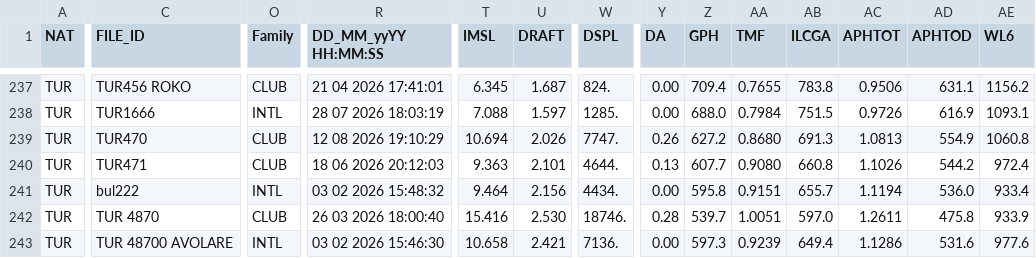
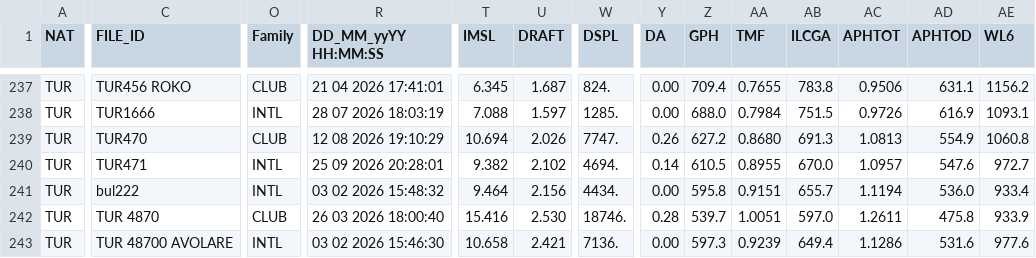
Before and after one commit to afds/orc-data-archive, a CSV file: data/2026/TUR.csv, drawn as a sheet; only a part is shown, gaps mark what is left out; the diff covers the shown part only; the diff names each change by its address in the sheet, - before the commit and + after, or states it on an @@ line.

```diff
--- a/data/2026/TUR.csv
+++ b/data/2026/TUR.csv
-O240 (Family): CLUB
+O240 (Family): INTL
-R240 (DD_MM_yyYY HH:MM:SS): 18 06 2026 20:12:03
+R240 (DD_MM_yyYY HH:MM:SS): 25 09 2026 20:28:01
-T240 (IMSL): 9.363
+T240 (IMSL): 9.382
-U240 (DRAFT): 2.101
+U240 (DRAFT): 2.102
-W240 (DSPL): 4644.
+W240 (DSPL): 4694.
-Y240 (DA): 0.13
+Y240 (DA): 0.14
-Z240 (GPH): 607.7
+Z240 (GPH): 610.5
-AA240 (TMF): 0.9080
+AA240 (TMF): 0.8955
-AB240 (ILCGA): 660.8
+AB240 (ILCGA): 670.0
-AC240 (APHTOT): 1.1026
+AC240 (APHTOT): 1.0957
-AD240 (APHTOD): 544.2
+AD240 (APHTOD): 547.6
-AE240 (WL6): 972.4
+AE240 (WL6): 972.7
```
Also changed, not shown: 156 edited cells elsewhere in this file, data/2026/ARG.csv, data/2026/BRA.csv, 24 other files.
